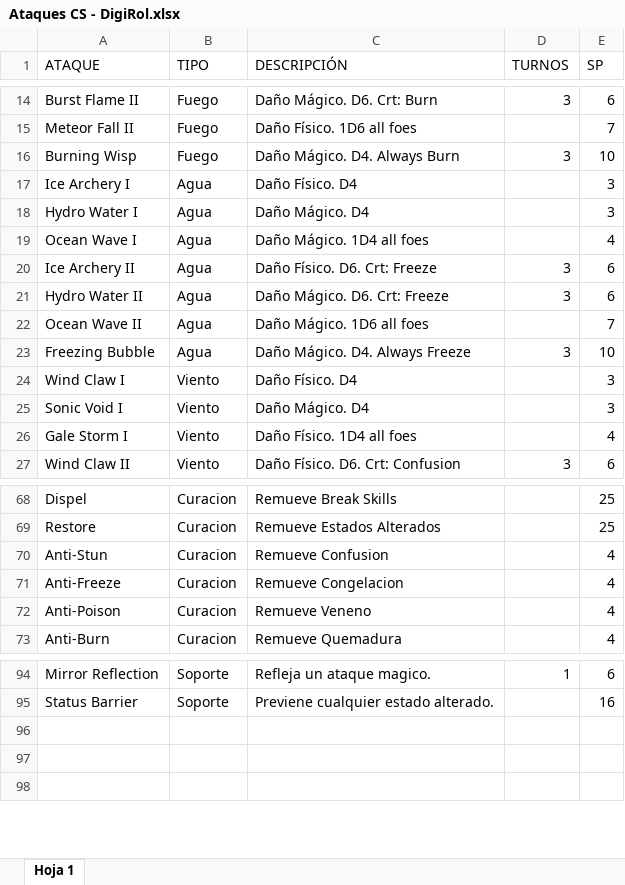
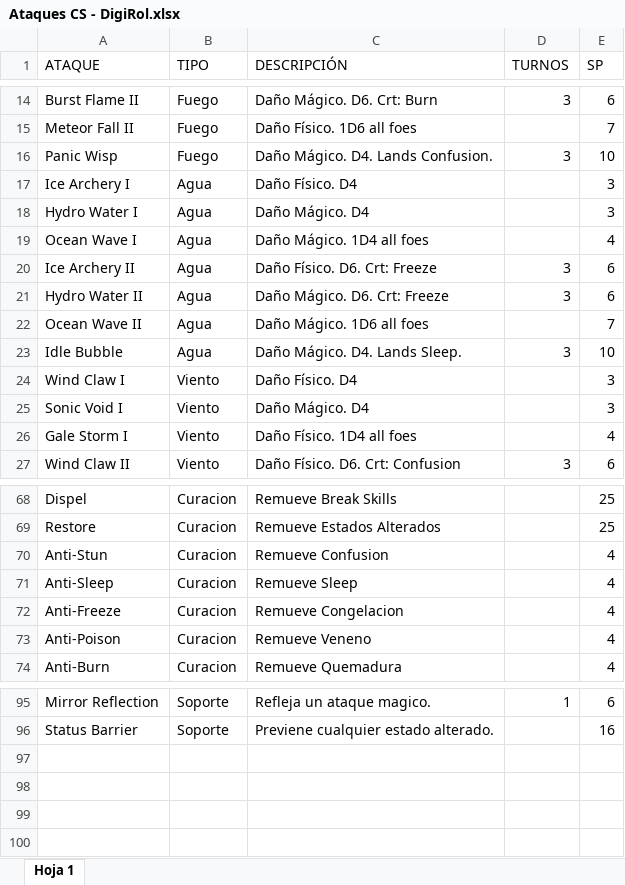
Before and after one commit to RobertoRedes2001/DigiCalculadora, an Excel workbook: Ataques CS - DigiRol.xlsx, sheet Hoja 1, drawn as a sheet; only a part is shown, gaps mark what is left out; values as stored, in another font and other column widths than the file's, no cell formats; charts and pictures not drawn; the diff names each change by its address in the sheet, - before the commit and + after, or states it on an @@ line.

Commit message:
Actualizado listado de ataques, corregido errores docs, generado pdf

```diff
--- a/Ataques CS - DigiRol.xlsx (sheet Hoja 1)
+++ b/Ataques CS - DigiRol.xlsx (sheet Hoja 1)
-A16 (ATAQUE): Burning Wisp
+A16 (ATAQUE): Panic Wisp
-C16 (DESCRIPCIÓN): Daño Mágico. D4. Always Burn
+C16 (DESCRIPCIÓN): Daño Mágico. D4. Lands Confusion.
-A23 (ATAQUE): Freezing Bubble
+A23 (ATAQUE): Idle Bubble
-C23 (DESCRIPCIÓN): Daño Mágico. D4. Always Freeze
+C23 (DESCRIPCIÓN): Daño Mágico. D4. Lands Sleep.
+row 71: Anti-Sleep | Curacion | Remueve Sleep |  | 4
+row 97: (empty)
```
Also changed, not shown: cell formats, charts or pictures, 2 other files.
